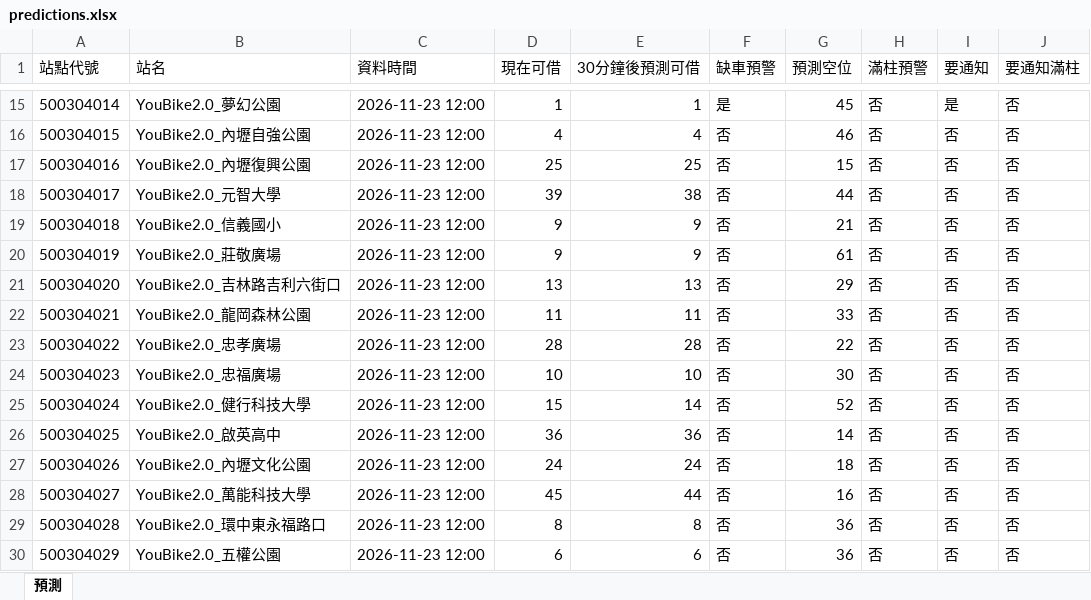
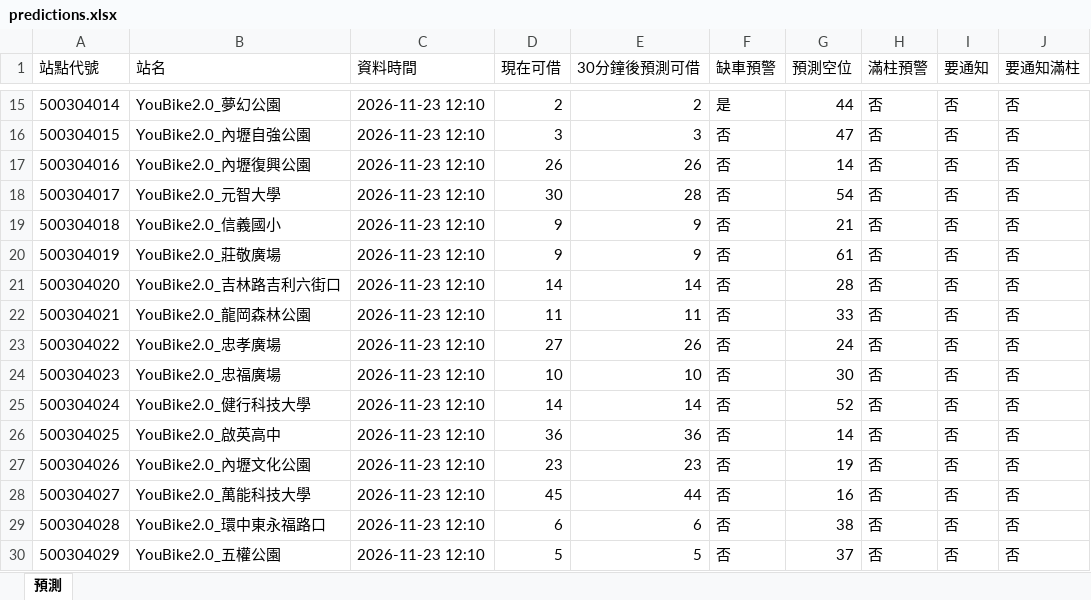
Before and after one commit to MingWei174/ncu-youbike, an Excel workbook: predictions.xlsx, sheet 預測, drawn as a sheet; only a part is shown, gaps mark what is left out; values as stored, in another font and other column widths than the file's, no borders; table styles not drawn; the diff covers the shown part only; the diff names each change by its address in the sheet, - before the commit and + after, or states it on an @@ line.

```diff
--- a/predictions.xlsx (sheet 預測)
+++ b/predictions.xlsx (sheet 預測)
-C15:C30 (資料時間): 2026-11-23 12:00
+C15:C30 (資料時間): 2026-11-23 12:10
-D15 (現在可借): 1
+D15 (現在可借): 2
-E15 (30分鐘後預測可借): 1
+E15 (30分鐘後預測可借): 2
-G15 (預測空位): 45
+G15 (預測空位): 44
-I15 (要通知): 是
+I15 (要通知): 否
-D16 (現在可借): 4
+D16 (現在可借): 3
-E16 (30分鐘後預測可借): 4
+E16 (30分鐘後預測可借): 3
-G16 (預測空位): 46
+G16 (預測空位): 47
-D17 (現在可借): 25
+D17 (現在可借): 26
-E17 (30分鐘後預測可借): 25
+E17 (30分鐘後預測可借): 26
-G17 (預測空位): 15
+G17 (預測空位): 14
-D18 (現在可借): 39
+D18 (現在可借): 30
-E18 (30分鐘後預測可借): 38
+E18 (30分鐘後預測可借): 28
-G18 (預測空位): 44
+G18 (預測空位): 54
-D21 (現在可借): 13
+D21 (現在可借): 14
-E21 (30分鐘後預測可借): 13
+E21 (30分鐘後預測可借): 14
-G21 (預測空位): 29
+G21 (預測空位): 28
-D23 (現在可借): 28
+D23 (現在可借): 27
-E23 (30分鐘後預測可借): 28
+E23 (30分鐘後預測可借): 26
-G23 (預測空位): 22
+G23 (預測空位): 24
-D25 (現在可借): 15
+D25 (現在可借): 14
-D27 (現在可借): 24
+D27 (現在可借): 23
-E27 (30分鐘後預測可借): 24
+E27 (30分鐘後預測可借): 23
-G27 (預測空位): 18
+G27 (預測空位): 19
-D29 (現在可借): 8
+D29 (現在可借): 6
-E29 (30分鐘後預測可借): 8
+E29 (30分鐘後預測可借): 6
-G29 (預測空位): 36
+G29 (預測空位): 38
-D30 (現在可借): 6
+D30 (現在可借): 5
-E30 (30分鐘後預測可借): 6
+E30 (30分鐘後預測可借): 5
-G30 (預測空位): 36
+G30 (預測空位): 37
```
Also changed, not shown: 458 edited cells elsewhere in this sheet, 3 other files.
